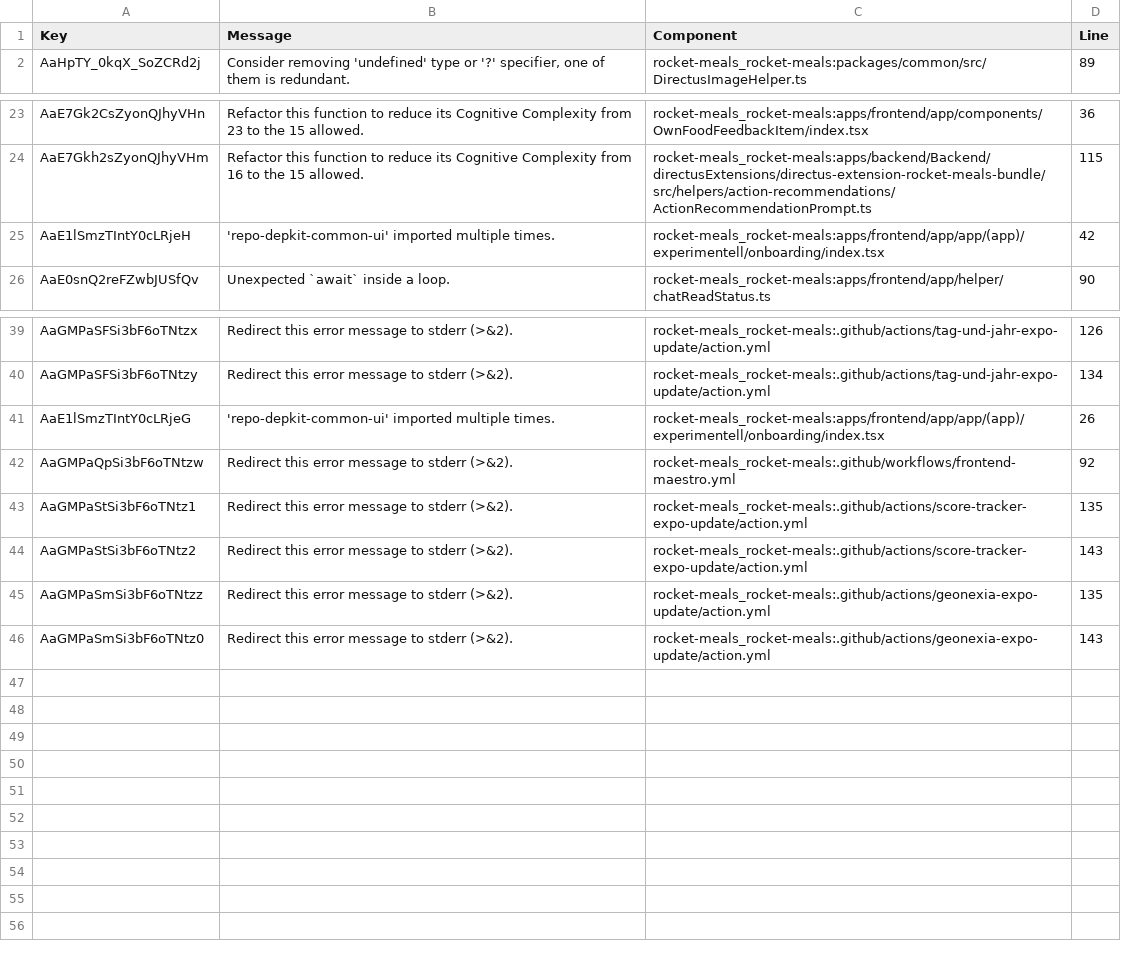
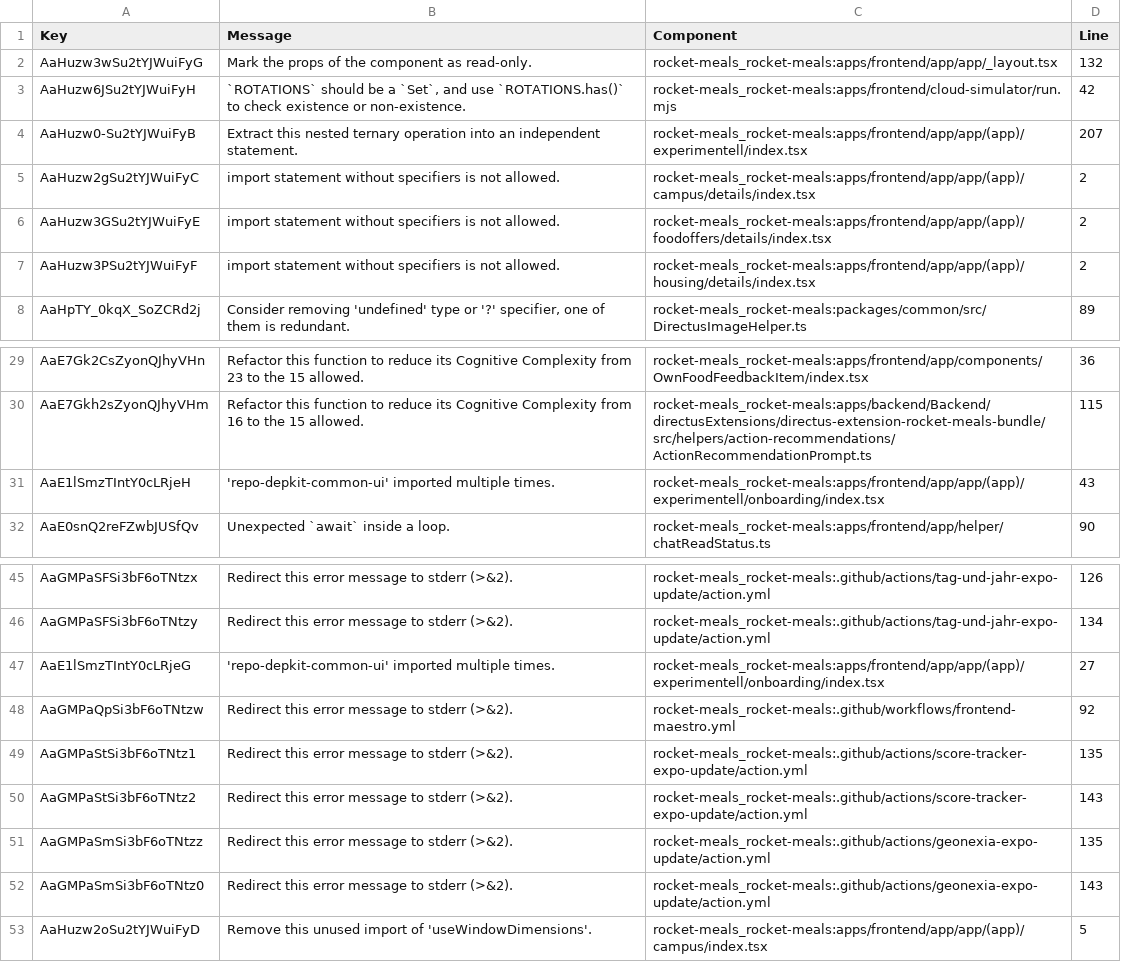
Before and after one commit to rocket-meals/rocket-meals, a CSV file: reports/sonarCloud/report_maintainability.csv, drawn as a sheet; only a part is shown, gaps mark what is left out.

```diff
--- a/reports/sonarCloud/report_maintainability.csv
+++ b/reports/sonarCloud/report_maintainability.csv
@@ -1,2 +1,8 @@
 Key,Message,Component,Line
+"AaHuzw3wSu2tYJWuiFyG","Mark the props of the component as read-only.","rocket-meals_rocket-meals:apps/frontend/app/app/_layout.tsx",132
+"AaHuzw6JSu2tYJWuiFyH","`ROTATIONS` should be a `Set`, and use `ROTATIONS.has()` to check existence or non-existence.","rocket-meals_rocket-meals:apps/frontend/cloud-simulator/run.mjs",42
+"AaHuzw0-Su2tYJWuiFyB","Extract this nested ternary operation into an independent statement.","rocket-meals_rocket-meals:apps/frontend/app/app/(app)/experimentell/index.tsx",207
+"AaHuzw2gSu2tYJWuiFyC","import statement without specifiers is not allowed.","rocket-meals_rocket-meals:apps/frontend/app/app/(app)/campus/details/index.tsx",2
+"AaHuzw3GSu2tYJWuiFyE","import statement without specifiers is not allowed.","rocket-meals_rocket-meals:apps/frontend/app/app/(app)/foodoffers/details/index.tsx",2
+"AaHuzw3PSu2tYJWuiFyF","import statement without specifiers is not allowed.","rocket-meals_rocket-meals:apps/frontend/app/app/(app)/housing/details/index.tsx",2
 "AaHpTY_0kqX_SoZCRd2j","Consider removing 'undefined' type or '?' specifier, one of them is redundant.","rocket-meals_rocket-meals:packages/common/src/DirectusImageHelper.ts",89
@@ -24,3 +30,3 @@ Key,Message,Component,Line
 "AaE7Gkh2sZyonQJhyVHm","Refactor this function to reduce its Cognitive Complexity from 16 to the 15 allowed.","rocket-meals_rocket-meals:apps/backend/Backend/directusExtensions/directus-extension-rocket-meals-bundle/src/helpers/action-recommendations/ActionRecommendationPrompt.ts",115
-"AaE1lSmzTIntY0cLRjeH","'repo-depkit-common-ui' imported multiple times.","rocket-meals_rocket-meals:apps/frontend/app/app/(app)/experimentell/onboarding/index.tsx",42
+"AaE1lSmzTIntY0cLRjeH","'repo-depkit-common-ui' imported multiple times.","rocket-meals_rocket-meals:apps/frontend/app/app/(app)/experimentell/onboarding/index.tsx",43
 "AaE0snQ2reFZwbJUSfQv","Unexpected `await` inside a loop.","rocket-meals_rocket-meals:apps/frontend/app/helper/chatReadStatus.ts",90
@@ -40,3 +46,3 @@ Key,Message,Component,Line
 "AaGMPaSFSi3bF6oTNtzy","Redirect this error message to stderr (>&2).","rocket-meals_rocket-meals:.github/actions/tag-und-jahr-expo-update/action.yml",134
-"AaE1lSmzTIntY0cLRjeG","'repo-depkit-common-ui' imported multiple times.","rocket-meals_rocket-meals:apps/frontend/app/app/(app)/experimentell/onboarding/index.tsx",26
+"AaE1lSmzTIntY0cLRjeG","'repo-depkit-common-ui' imported multiple times.","rocket-meals_rocket-meals:apps/frontend/app/app/(app)/experimentell/onboarding/index.tsx",27
 "AaGMPaQpSi3bF6oTNtzw","Redirect this error message to stderr (>&2).","rocket-meals_rocket-meals:.github/workflows/frontend-maestro.yml",92
@@ -46 +52,2 @@ Key,Message,Component,Line
 "AaGMPaSmSi3bF6oTNtz0","Redirect this error message to stderr (>&2).","rocket-meals_rocket-meals:.github/actions/geonexia-expo-update/action.yml",143
+"AaHuzw2oSu2tYJWuiFyD","Remove this unused import of 'useWindowDimensions'.","rocket-meals_rocket-meals:apps/frontend/app/app/(app)/campus/index.tsx",5
```
Also changed, not shown: reports/sonarCloud/report_security.csv, 3 other files.
